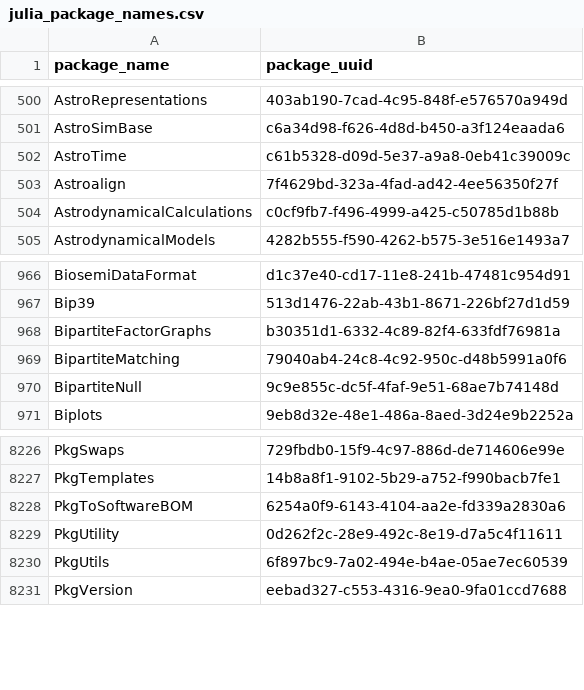
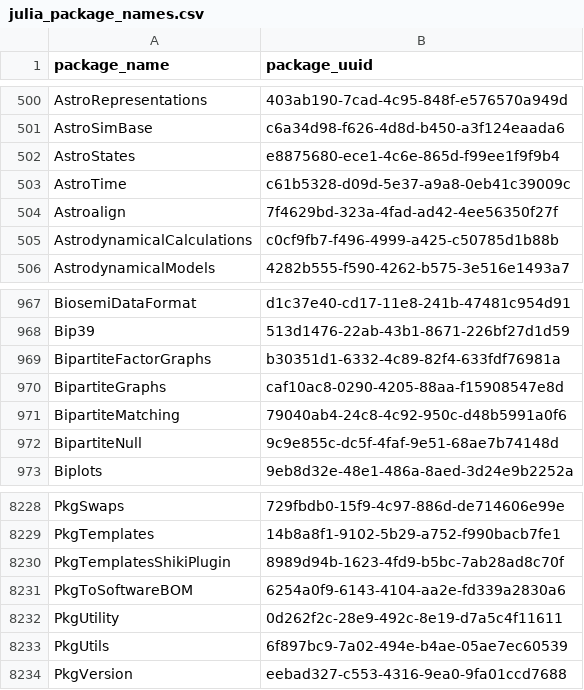
Before and after one commit to analyticsinmotion/julia-packages-data, a CSV file: data/julia_package_names.csv, drawn as a sheet; only a part is shown, gaps mark what is left out.

Commit message:
Update CSV data

```diff
--- a/data/julia_package_names.csv
+++ b/data/julia_package_names.csv
@@ -501,2 +501,3 @@ AstroRepresentations,403ab190-7cad-4c95-848f-e576570a949d
 AstroSimBase,c6a34d98-f626-4d8d-b450-a3f124eaada6
+AstroStates,e8875680-ece1-4c6e-865d-f99ee1f9f9b4
 AstroTime,c61b5328-d09d-5e37-a9a8-0eb41c39009c
@@ -968,2 +969,3 @@ Bip39,513d1476-22ab-43b1-8671-226bf27d1d59
 BipartiteFactorGraphs,b30351d1-6332-4c89-82f4-633fdf76981a
+BipartiteGraphs,caf10ac8-0290-4205-88aa-f15908547e8d
 BipartiteMatching,79040ab4-24c8-4c92-950c-d48b5991a0f6
@@ -8227,2 +8229,3 @@ PkgSwaps,729fbdb0-15f9-4c97-886d-de714606e99e
 PkgTemplates,14b8a8f1-9102-5b29-a752-f990bacb7fe1
+PkgTemplatesShikiPlugin,8989d94b-1623-4fd9-b5bc-7ab28ad8c70f
 PkgToSoftwareBOM,6254a0f9-6143-4104-aa2e-fd339a2830a6
```
